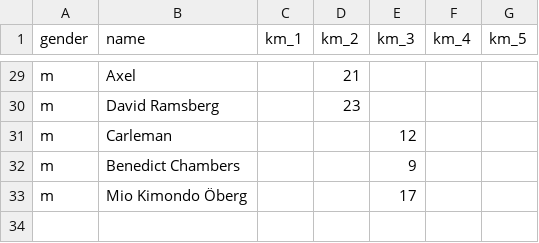
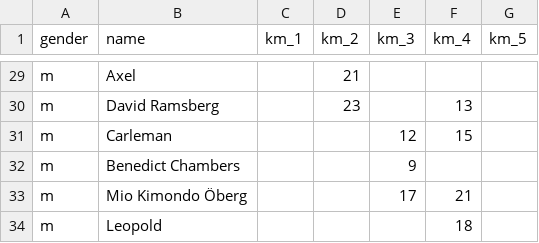
Before and after one commit to andreslagerlof/km2022, a CSV file: assets/data/results.csv, drawn as a sheet; only a part is shown, gaps mark what is left out; the diff covers the shown part only; the diff names each change by its address in the sheet, - before the commit and + after, or states it on an @@ line.

```diff
--- a/assets/data/results.csv
+++ b/assets/data/results.csv
-F30 (km_4): (empty)
+F30 (km_4): 13
-F31 (km_4): (empty)
+F31 (km_4): 15
-F33 (km_4): (empty)
+F33 (km_4): 21
+row 34: m | Leopold |  |  |  | 18
```
Also changed, not shown: 17 edited cells elsewhere in this file, 8 other files.
